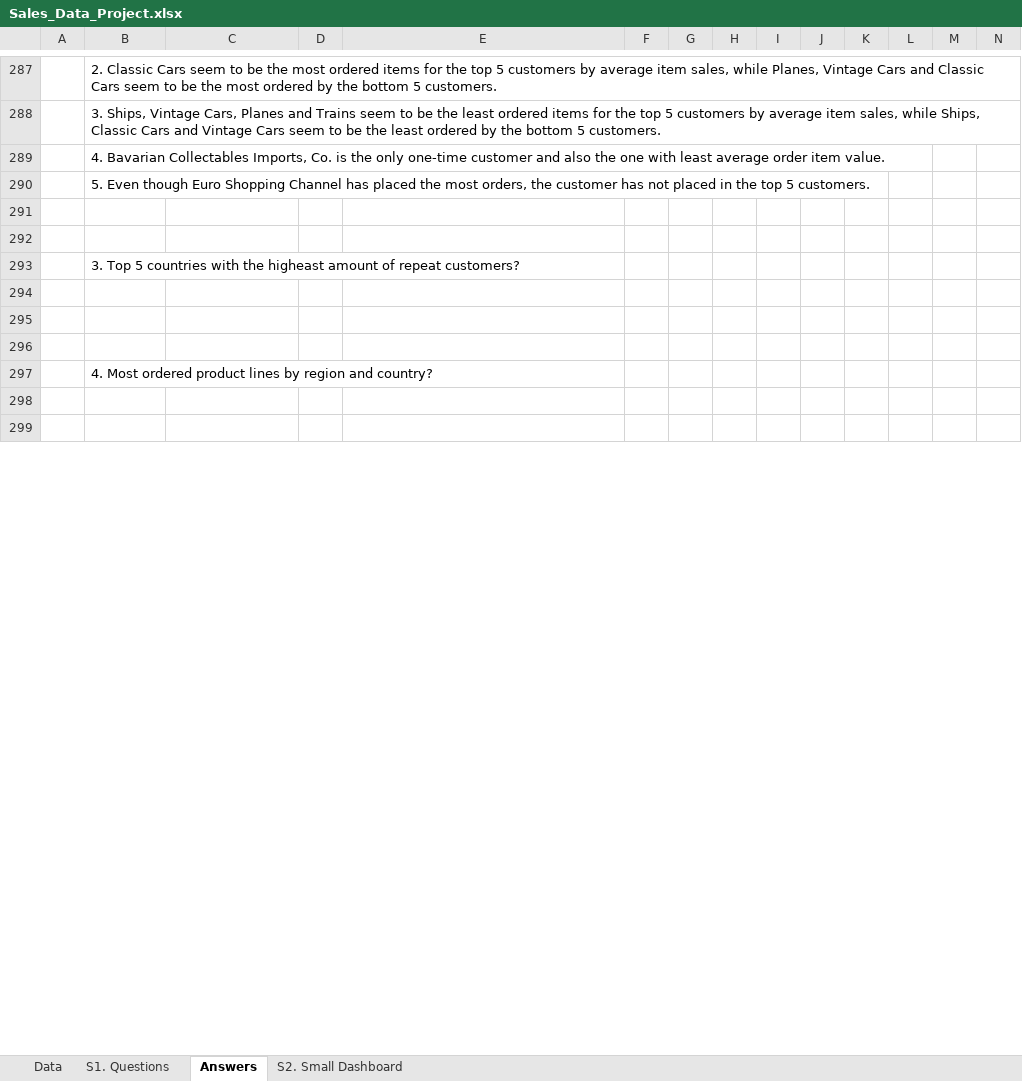
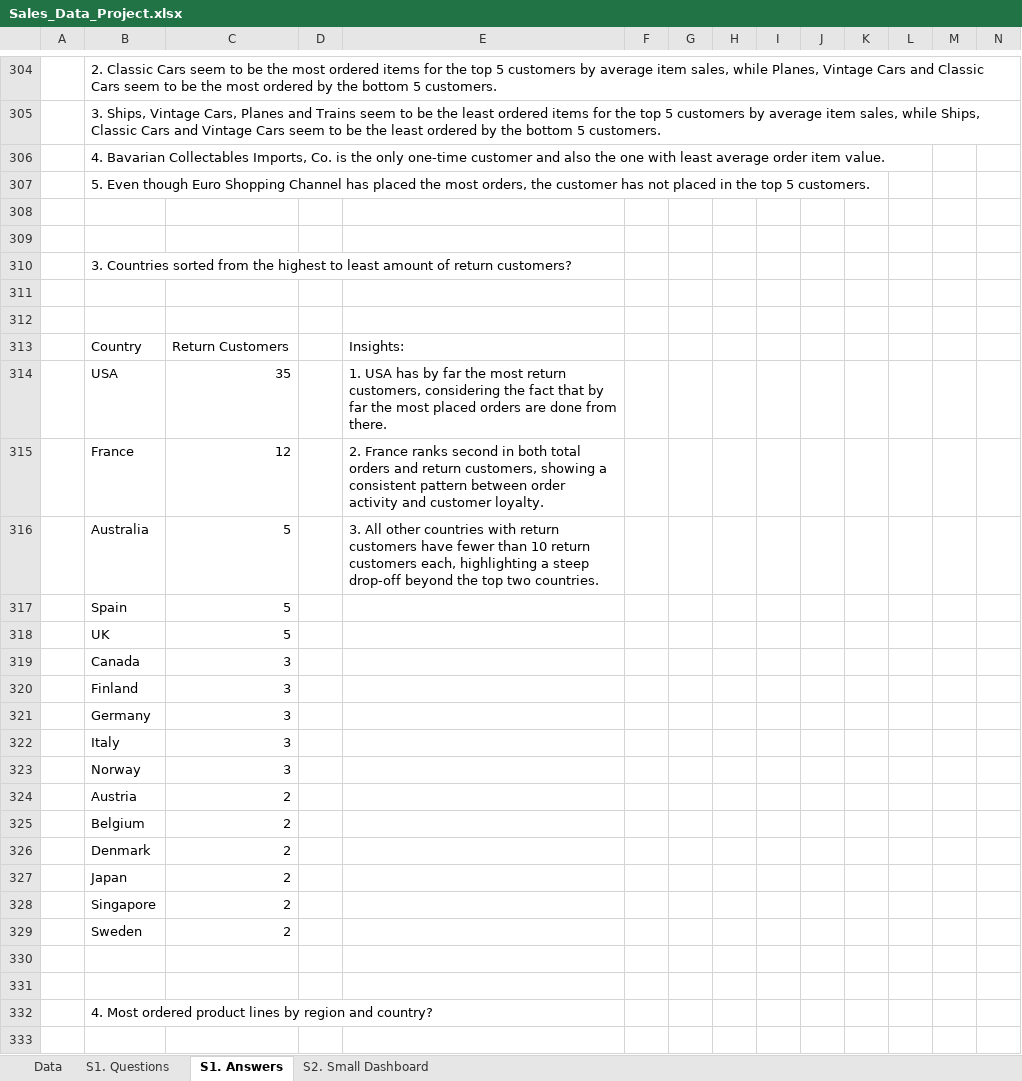
Before and after one commit to EfiLygda/Excel-Projects, an Excel workbook: Sales Data/Sales_Data_Project.xlsx, sheet S1. Answers, drawn as a sheet; only a part is shown, gaps mark what is left out; the shorter side is filled out with more unchanged rows; values as stored, in another font and other column widths than the file's, no cell formats; charts and pictures and conditional formats not drawn; addresses are those after the commit; rows hold the shown columns only; the diff covers the shown part only; the diff names each change by its address in the sheet, - before the commit and + after, or states it on an @@ line.

```diff
--- a/Sales Data/Sales_Data_Project.xlsx (sheet S1. Answers)
+++ b/Sales Data/Sales_Data_Project.xlsx (sheet S1. Answers)
-sheet tab: Answers
+sheet tab: S1. Answers
-B310: 3. Top 5 countries with the higheast amount of repeat customers?
+B310: 3. Countries sorted from the highest to least amount of return customers?
+row 312: (empty)
+row 313:  | Country | Return Customers |  | Insights:
+row 314:  | USA | 35 |  | 1. USA has by far the most return customers, considering the fact that by far the most placed orders are done from there.
+row 315:  | France | 12 |  | 2. France ranks second in both total orders and return customers, showing a consistent pattern between order activity and customer loyalty.
+row 316:  | Australia | 5 |  | 3. All other countries with return customers have fewer than 10 return customers each, highlighting a steep drop-off beyond the top two countries.
+row 317:  | Spain | 5
+row 318:  | UK | 5
+row 319:  | Canada | 3
+row 320:  | Finland | 3
+row 321:  | Germany | 3
+row 322:  | Italy | 3
+row 323:  | Norway | 3
+row 324:  | Austria | 2
+row 325:  | Belgium | 2
+row 326:  | Denmark | 2
+row 327:  | Japan | 2
+row 328:  | Singapore | 2
+row 329:  | Sweden | 2
```
Also changed, not shown: 73 added rows, 7 removed rows and 62 edited cells elsewhere in this sheet, sheet Data, cell formats, formulas that keep their value, charts or pictures.
